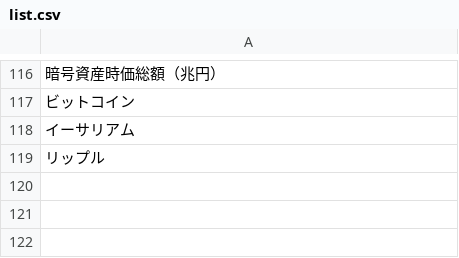
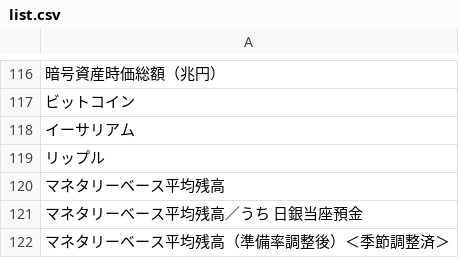
Before and after one commit to keroppa88/chart, a CSV file: list.csv, drawn as a sheet; only a part is shown, gaps mark what is left out; the diff names each change by its address in the sheet, - before the commit and + after, or states it on an @@ line.

```diff
--- a/list.csv
+++ b/list.csv
+row 120: マネタリーベース平均残高
+row 121: マネタリーベース平均残高／うち 日銀当座預金
+row 122: マネタリーベース平均残高（準備率調整後）＜季節調整済＞
```
Also changed, not shown: 1 other file.
